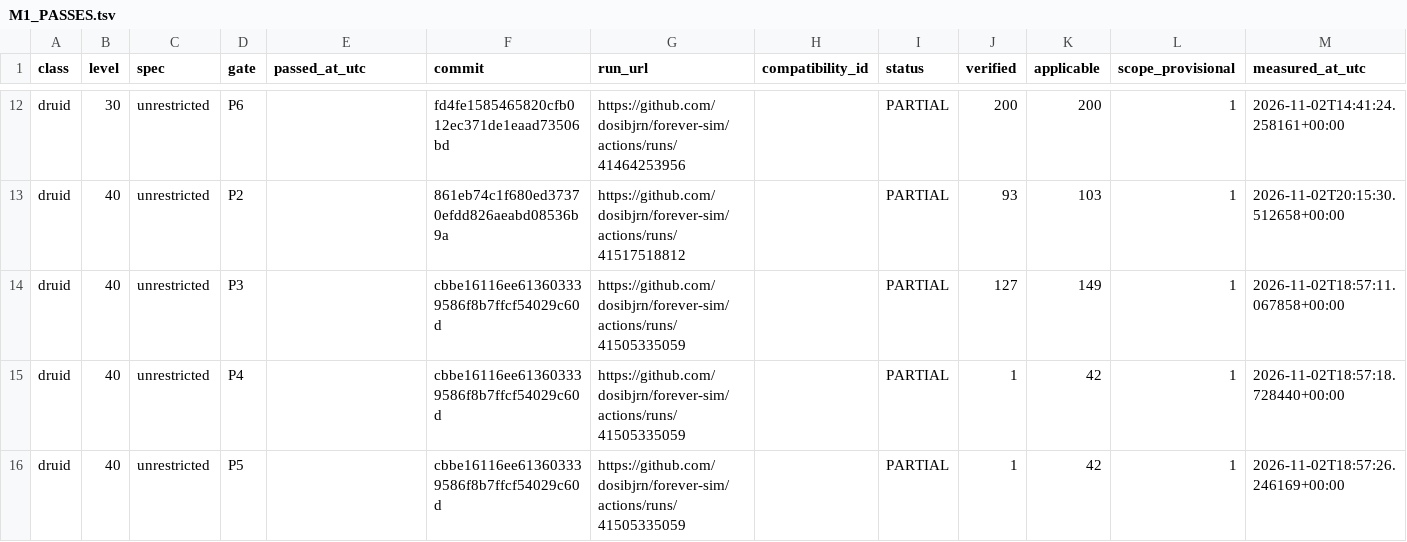
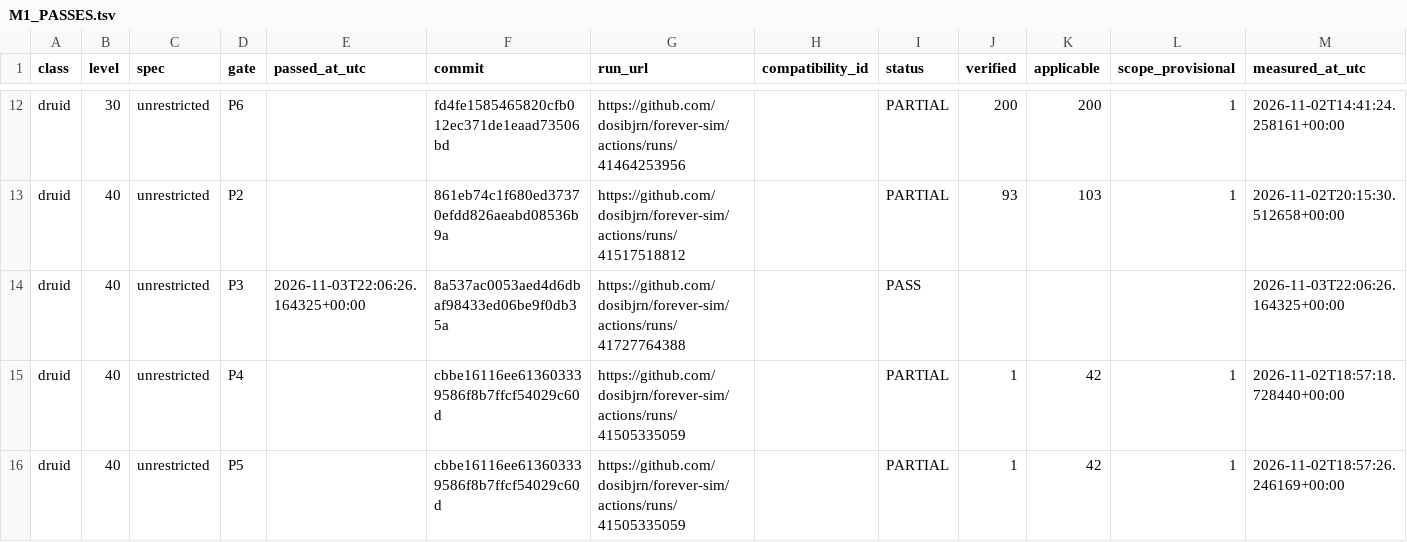
Before and after one commit to dosibjrn/forever-sim, a TSV file: docs/planning/M1_PASSES.tsv, drawn as a sheet; only a part is shown, gaps mark what is left out.

```diff
--- a/docs/planning/M1_PASSES.tsv
+++ b/docs/planning/M1_PASSES.tsv
@@ -13,3 +13,3 @@ druid	30	unrestricted	P6		fd4fe1585465820cfb012ec371de1eaad73506bd	https://githu
 druid	40	unrestricted	P2		861eb74c1f680ed37370efdd826aeabd08536b9a	https://github.com/dosibjrn/forever-sim/actions/runs/41517518812		PARTIAL	93	103	1	2026-11-02T20:15:30.512658+00:00
-druid	40	unrestricted	P3		cbbe16116ee613603339586f8b7ffcf54029c60d	https://github.com/dosibjrn/forever-sim/actions/runs/41505335059		PARTIAL	127	149	1	2026-11-02T18:57:11.067858+00:00
+druid	40	unrestricted	P3	2026-11-03T22:06:26.164325+00:00	8a537ac0053aed4d6dbaf98433ed06be9f0db35a	https://github.com/dosibjrn/forever-sim/actions/runs/41727764388		PASS				2026-11-03T22:06:26.164325+00:00
 druid	40	unrestricted	P4		cbbe16116ee613603339586f8b7ffcf54029c60d	https://github.com/dosibjrn/forever-sim/actions/runs/41505335059		PARTIAL	1	42	1	2026-11-02T18:57:18.728440+00:00
```
Also changed, not shown: 1 other file.
